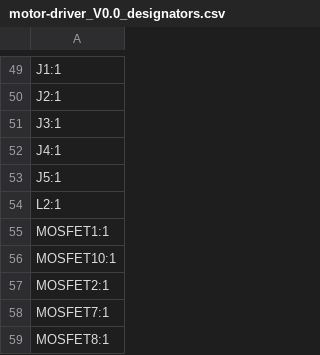
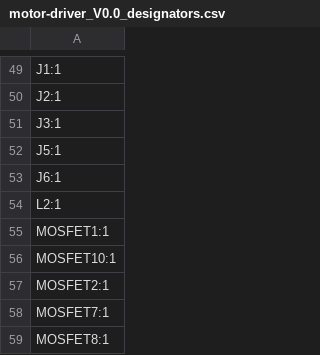
Before and after one commit to samuel-sjoden/drone-project, a CSV file: motor-driver/production/motor-driver_V0.0_designators.csv, drawn as a sheet; only a part is shown, gaps mark what is left out.

```diff
--- a/motor-driver/production/motor-driver_V0.0_designators.csv
+++ b/motor-driver/production/motor-driver_V0.0_designators.csv
@@ -51,4 +51,4 @@ J2:1
 J3:1
-J4:1
 J5:1
+J6:1
 L2:1
```
Also changed, not shown: motor-driver/production/motor-driver_V0.0_bom.csv, motor-driver/production/motor-driver_V0.0_positions.csv, 12 other files.
